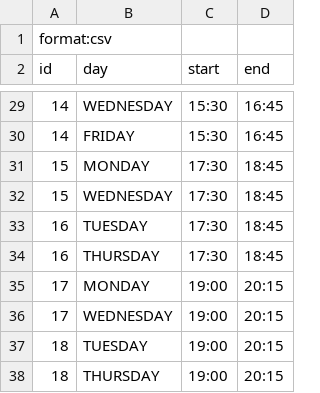
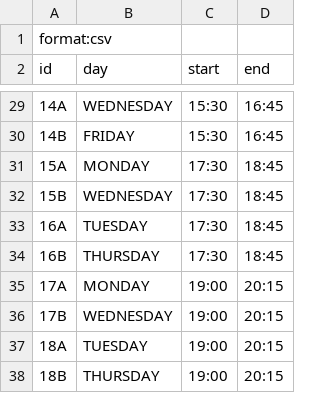
Before and after one commit to Open-Source-Software-Development/class-scheduler, a CSV file: java/sandbox/block-original.csv, drawn as a sheet; only a part is shown, gaps mark what is left out; the diff covers the shown part only.

```diff
--- a/java/sandbox/block-original.csv
+++ b/java/sandbox/block-original.csv
@@ -29,10 +29,10 @@ id,day,start,end
-14,WEDNESDAY,15:30,16:45
-14,FRIDAY,15:30,16:45
-15,MONDAY,17:30,18:45
-15,WEDNESDAY,17:30,18:45
-16,TUESDAY,17:30,18:45
-16,THURSDAY,17:30,18:45
-17,MONDAY,19:00,20:15
-17,WEDNESDAY,19:00,20:15
-18,TUESDAY,19:00,20:15
-18,THURSDAY,19:00,20:15
+14A,WEDNESDAY,15:30,16:45
+14B,FRIDAY,15:30,16:45
+15A,MONDAY,17:30,18:45
+15B,WEDNESDAY,17:30,18:45
+16A,TUESDAY,17:30,18:45
+16B,THURSDAY,17:30,18:45
+17A,MONDAY,19:00,20:15
+17B,WEDNESDAY,19:00,20:15
+18A,TUESDAY,19:00,20:15
+18B,THURSDAY,19:00,20:15
```
Also changed, not shown: 26 edited cells elsewhere in this file, 9 other files.
